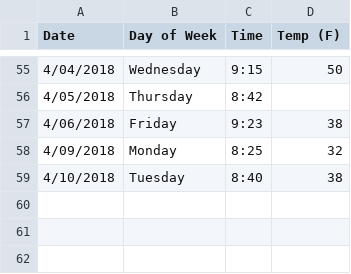
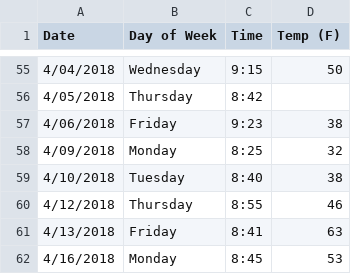
Before and after one commit to rontsung/pjeej, a CSV file: timein.csv, drawn as a sheet; only a part is shown, gaps mark what is left out; the diff names each change by its address in the sheet, - before the commit and + after, or states it on an @@ line.

```diff
--- a/timein.csv
+++ b/timein.csv
+row 60: 4/12/2018 | Thursday | 8:55 | 46
+row 61: 4/13/2018 | Friday | 8:41 | 63
+row 62: 4/16/2018 | Monday | 8:45 | 53
```
Also changed, not shown: 5 other files.
